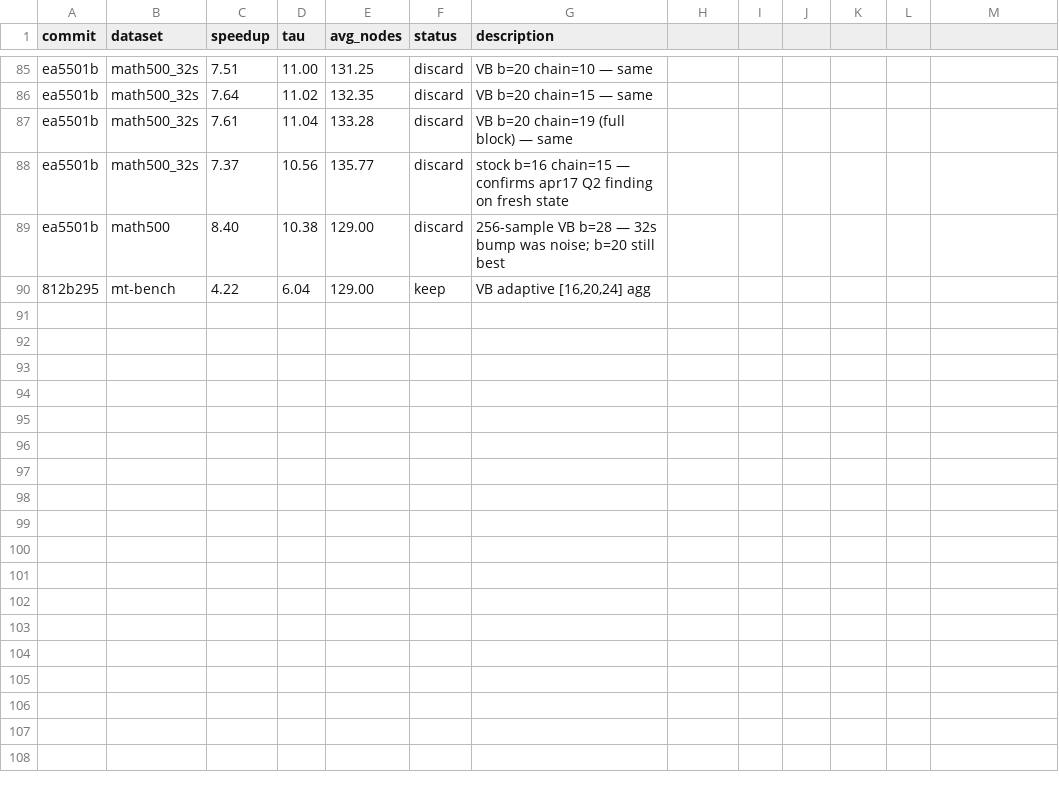
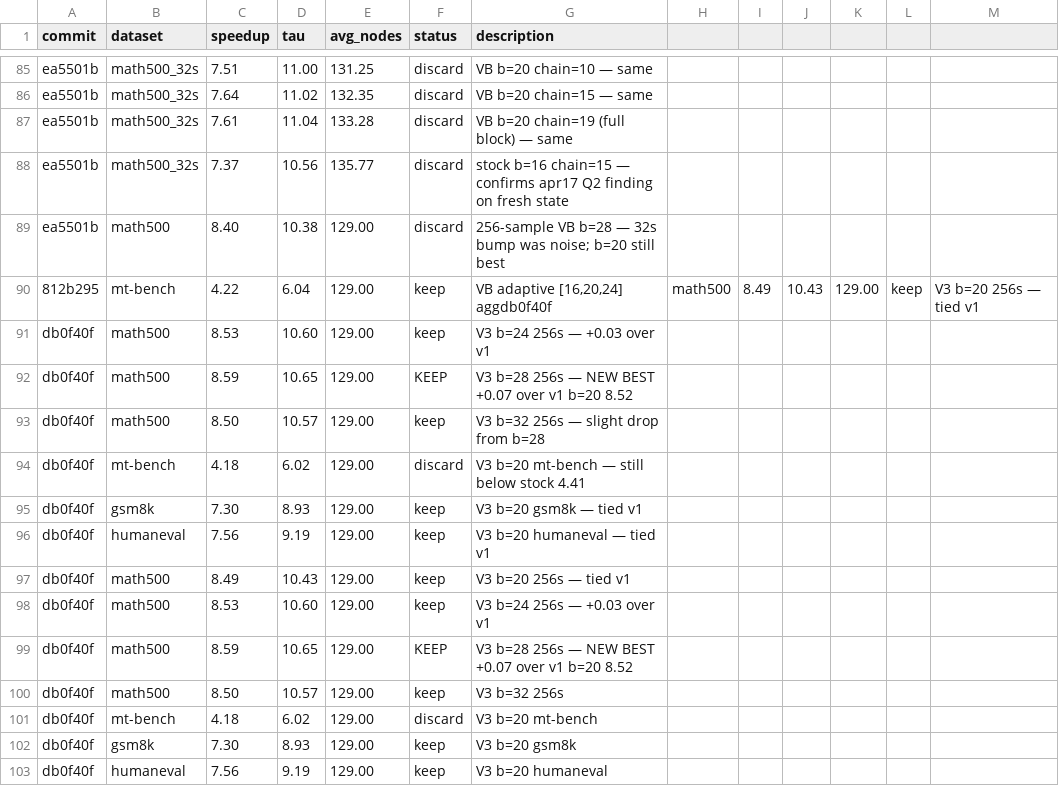
Before and after one commit to mvideet/dflash, a TSV file: results.tsv, drawn as a sheet; only a part is shown, gaps mark what is left out.

```diff
--- a/results.tsv
+++ b/results.tsv
@@ -89,2 +89,15 @@ ea5501b	math500_32s	7.37	10.56	135.77	discard	stock b=16 chain=15 — confirms a
 ea5501b	math500	8.40	10.38	129.00	discard	256-sample VB b=28 — 32s bump was noise; b=20 still best
-812b295	mt-bench	4.22	6.04	129.00	keep	VB adaptive [16,20,24] agg
+812b295	mt-bench	4.22	6.04	129.00	keep	VB adaptive [16,20,24] aggdb0f40f	math500	8.49	10.43	129.00	keep	V3 b=20 256s — tied v1
+db0f40f	math500	8.53	10.60	129.00	keep	V3 b=24 256s — +0.03 over v1
+db0f40f	math500	8.59	10.65	129.00	KEEP	V3 b=28 256s — NEW BEST +0.07 over v1 b=20 8.52
+db0f40f	math500	8.50	10.57	129.00	keep	V3 b=32 256s — slight drop from b=28
+db0f40f	mt-bench	4.18	6.02	129.00	discard	V3 b=20 mt-bench — still below stock 4.41
+db0f40f	gsm8k	7.30	8.93	129.00	keep	V3 b=20 gsm8k — tied v1
+db0f40f	humaneval	7.56	9.19	129.00	keep	V3 b=20 humaneval — tied v1
+db0f40f	math500	8.49	10.43	129.00	keep	V3 b=20 256s — tied v1
+db0f40f	math500	8.53	10.60	129.00	keep	V3 b=24 256s — +0.03 over v1
+db0f40f	math500	8.59	10.65	129.00	KEEP	V3 b=28 256s — NEW BEST +0.07 over v1 b=20 8.52
+db0f40f	math500	8.50	10.57	129.00	keep	V3 b=32 256s
+db0f40f	mt-bench	4.18	6.02	129.00	discard	V3 b=20 mt-bench
+db0f40f	gsm8k	7.30	8.93	129.00	keep	V3 b=20 gsm8k
+db0f40f	humaneval	7.56	9.19	129.00	keep	V3 b=20 humaneval
```
Also changed, not shown: 1 other file.
